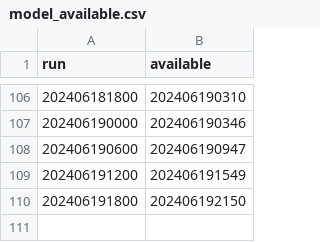
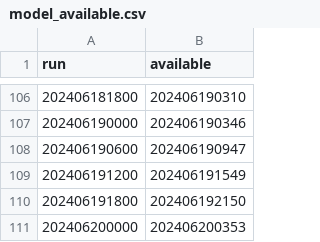
Before and after one commit to srmullens/jet_stream_bot, a CSV file: model_available.csv, drawn as a sheet; only a part is shown, gaps mark what is left out.

Commit message:
Add changes

```diff
--- a/model_available.csv
+++ b/model_available.csv
@@ -110 +110,2 @@ run,available
 202406191800,202406192150
+202406200000,202406200353
```
